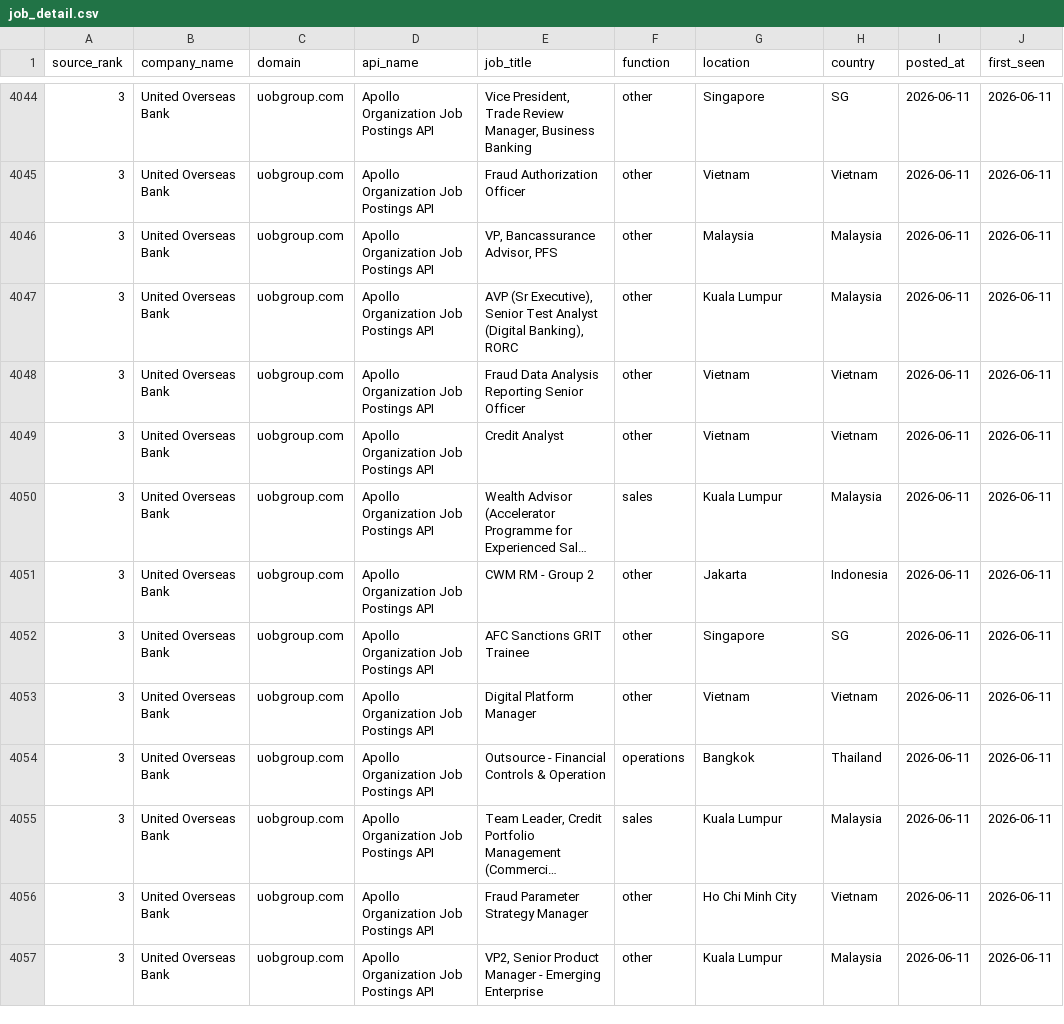
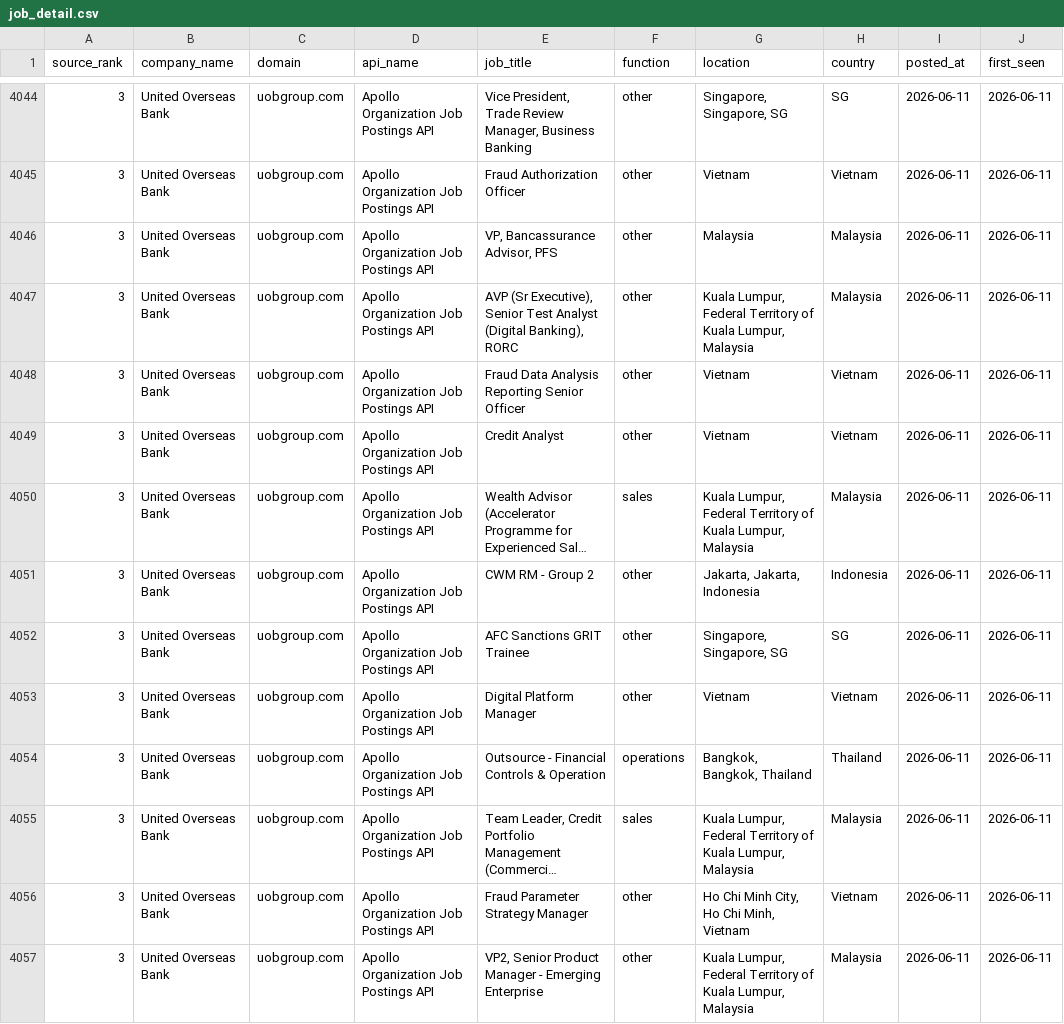
Before and after one commit to haradi880/HPI-Repots-and-Code, a CSV file: JobsHiring/reports/job_detail.csv, drawn as a sheet; only a part is shown, gaps mark what is left out; long unchanged cells end in …; the diff covers the shown part only; the diff names each change by its address in the sheet, - before the commit and + after, or states it on an @@ line.

```diff
--- a/JobsHiring/reports/job_detail.csv
+++ b/JobsHiring/reports/job_detail.csv
-G4044 (location): Singapore
+G4044 (location): Singapore, Singapore, SG
-G4047 (location): Kuala Lumpur
+G4047 (location): Kuala Lumpur, Federal Territory of Kuala Lumpur, Malaysia
-G4050 (location): Kuala Lumpur
+G4050 (location): Kuala Lumpur, Federal Territory of Kuala Lumpur, Malaysia
-G4051 (location): Jakarta
+G4051 (location): Jakarta, Jakarta, Indonesia
-G4052 (location): Singapore
+G4052 (location): Singapore, Singapore, SG
-G4054 (location): Bangkok
+G4054 (location): Bangkok, Bangkok, Thailand
-G4055 (location): Kuala Lumpur
+G4055 (location): Kuala Lumpur, Federal Territory of Kuala Lumpur, Malaysia
-G4056 (location): Ho Chi Minh City
+G4056 (location): Ho Chi Minh City, Ho Chi Minh, Vietnam
-G4057 (location): Kuala Lumpur
+G4057 (location): Kuala Lumpur, Federal Territory of Kuala Lumpur, Malaysia
```
Also changed, not shown: 190 edited cells elsewhere in this file, JobsHiring/reports/api_call_log.csv, JobsHiring/reports/company_jobs_hiring.csv, 16 other files.
